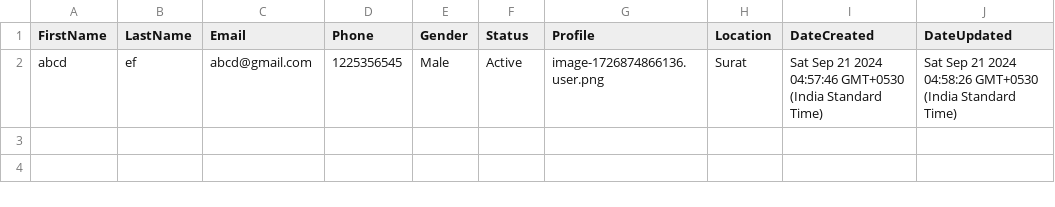
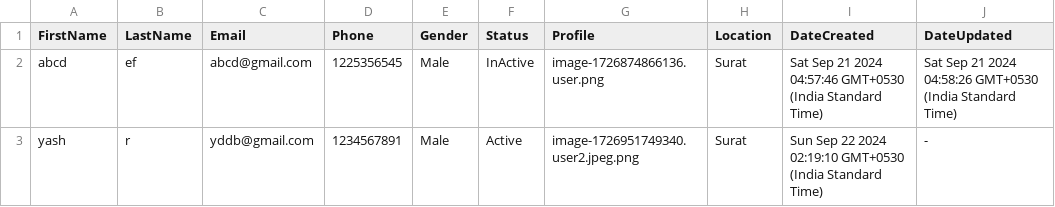
Before and after one commit to yashrajput10/Task-Management-CVS, a CSV file: backend/public/files/export/users.csv, drawn as a sheet.

```diff
--- a/backend/public/files/export/users.csv
+++ b/backend/public/files/export/users.csv
@@ -1,2 +1,3 @@
 FirstName,LastName,Email,Phone,Gender,Status,Profile,Location,DateCreated,DateUpdated
-abcd,ef,abcd@gmail.com,1225356545,Male,Active,image-1726874866136.user.png,Surat,Sat Sep 21 2024 04:57:46 GMT+0530 (India Standard Time),Sat Sep 21 2024 04:58:26 GMT+0530 (India Standard Time)
+abcd,ef,abcd@gmail.com,1225356545,Male,InActive,image-1726874866136.user.png,Surat,Sat Sep 21 2024 04:57:46 GMT+0530 (India Standard Time),Sat Sep 21 2024 04:58:26 GMT+0530 (India Standard Time)
+yash,r,yddb@gmail.com,1234567891,Male,Active,image-1726951749340.user2.jpeg.png,Surat,Sun Sep 22 2024 02:19:10 GMT+0530 (India Standard Time),-
```
Also changed, not shown: 16 other files.
